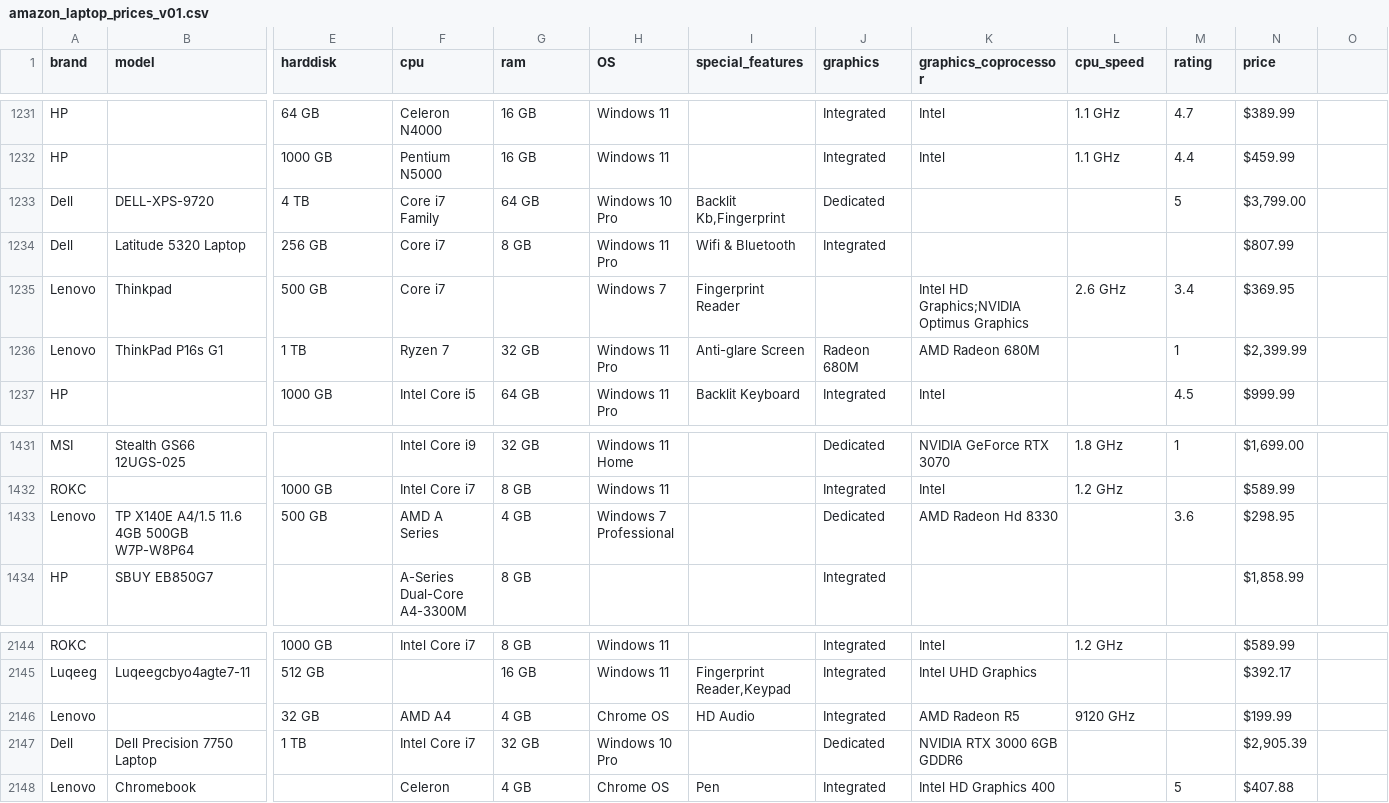
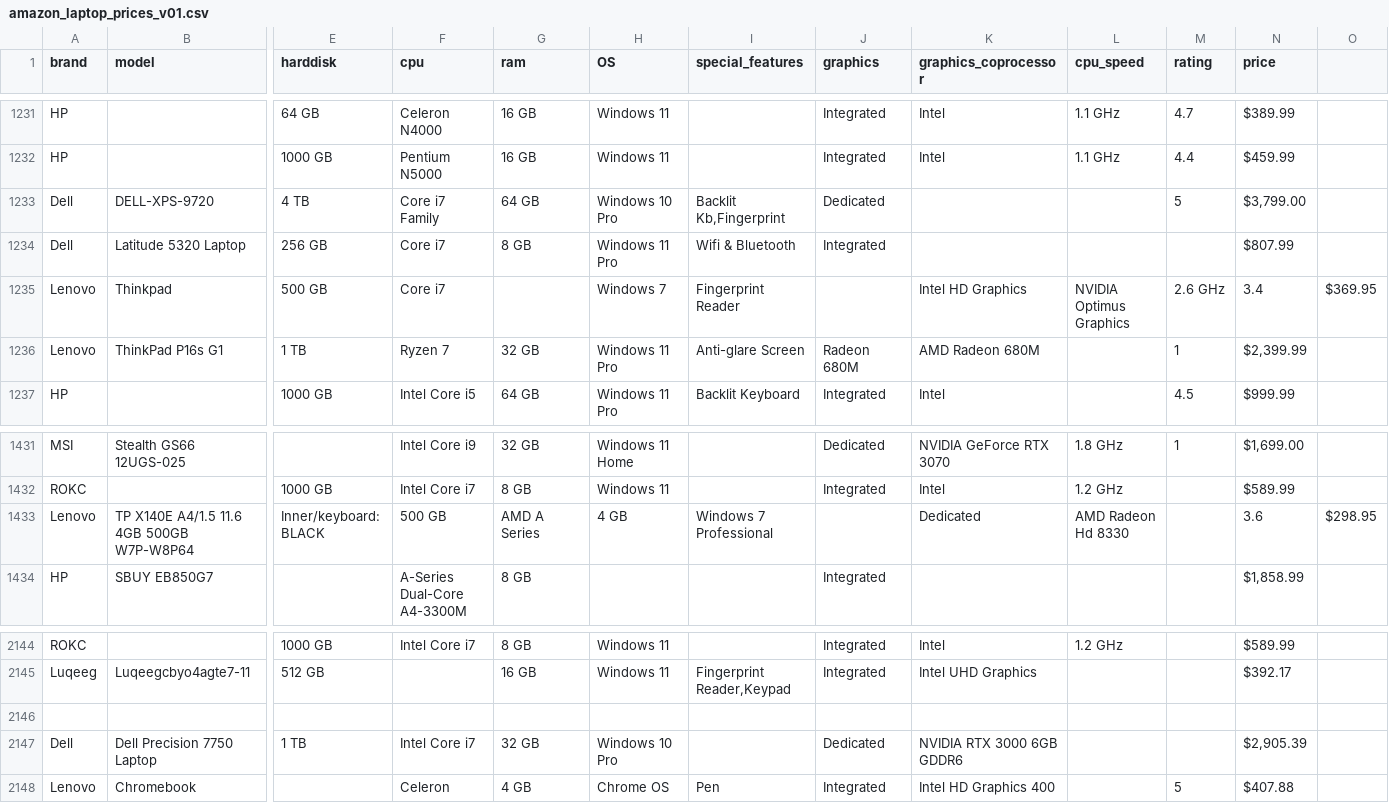
Before and after one commit to amiruladlil19/LaptopPrice, a CSV file: amazon_laptop_prices_v01.csv, drawn as a sheet; only a part is shown, gaps mark what is left out; removed rows and columns are numbered as before the commit, all else as after; rows hold the shown columns only; the diff names each change by its address in the sheet, - before the commit and + after, or states it on an @@ line.

```diff
--- a/amazon_laptop_prices_v01.csv
+++ b/amazon_laptop_prices_v01.csv
-K1235 (graphics_coprocessor): Intel HD Graphics;NVIDIA Optimus Graphics
+K1235 (graphics_coprocessor): Intel HD Graphics
-L1235 (cpu_speed): 2.6 GHz
+L1235 (cpu_speed): NVIDIA Optimus Graphics
-M1235 (rating): 3.4
+M1235 (rating): 2.6 GHz
-N1235 (price): $369.95
+N1235 (price): 3.4
-O1235: (empty)
+O1235: $369.95
-row 1433: Lenovo | TP X140E A4/1.5 11.6 4GB 500GB W7P-W8P64 | 500 GB | AMD A Series | 4 GB | Windows 7 Professional |  | Dedicated | AMD Radeon Hd 8330 |  | 3.6 | $298.95
+row 1433: Lenovo | TP X140E A4/1.5 11.6 4GB 500GB W7P-W8P64 | Inner/keyboard: BLACK | 500 GB | AMD A Series | 4 GB | Windows 7 Professional |  | Dedicated | AMD Radeon Hd 8330 |  | 3.6 | $298.95
-row 2146: Lenovo |  | 32 GB | AMD A4 | 4 GB | Chrome OS | HD Audio | Integrated | AMD Radeon R5 | 9120 GHz |  | $199.99
+row 2146: (empty)
```
Also changed, not shown: 2 other files.
